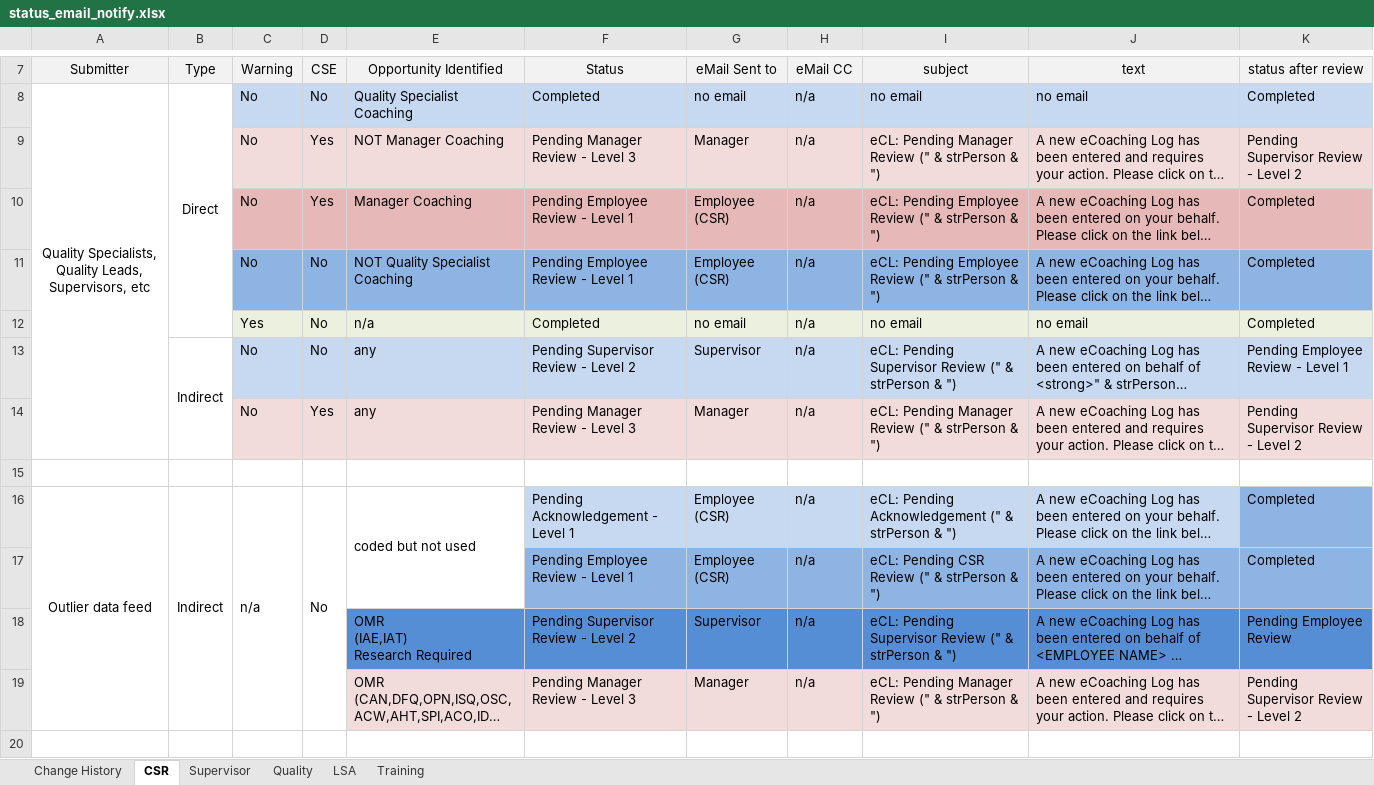
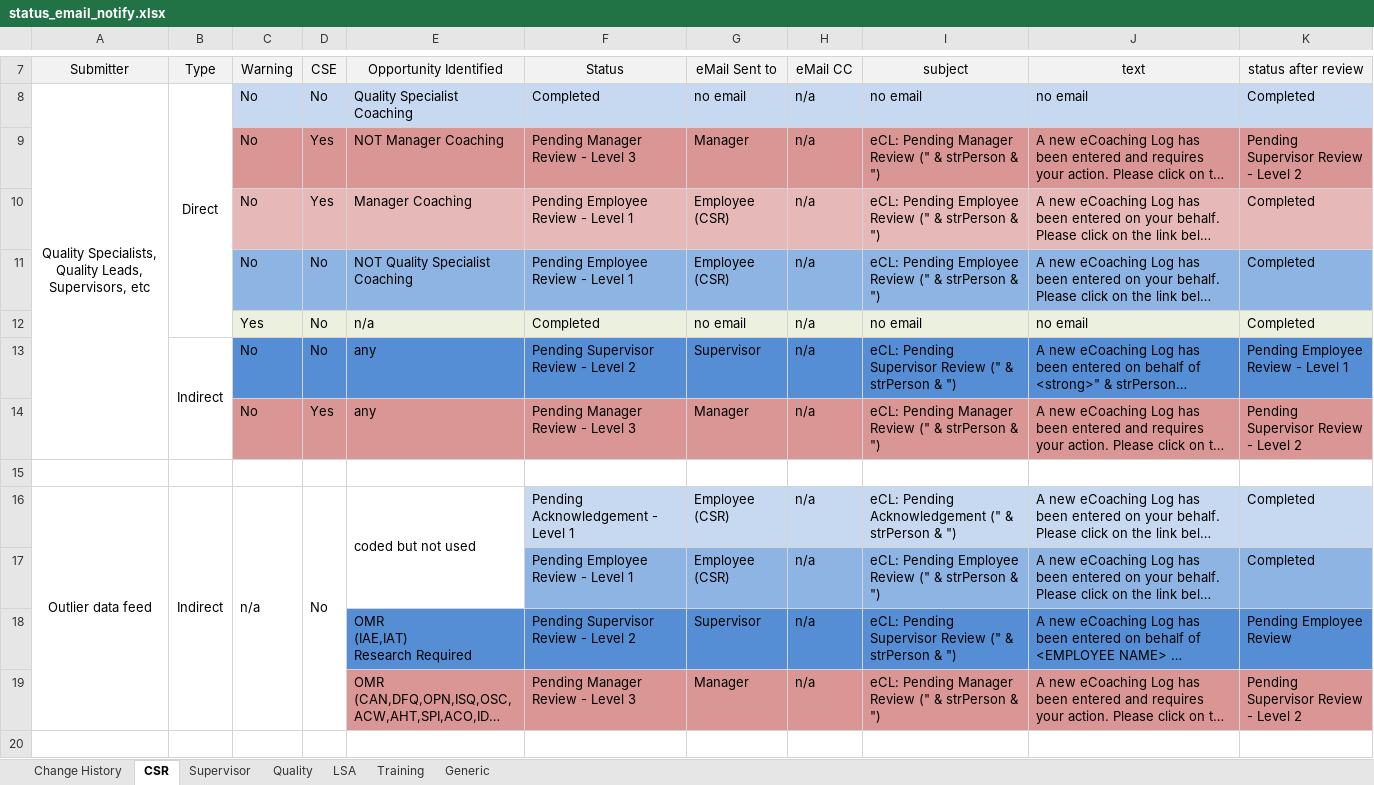
Before and after one commit to maximus-cco/eCoaching_V2_Bak, an Excel workbook: Requirements/status_email_notify.xlsx, sheet CSR, drawn as a sheet; only a part is shown, gaps mark what is left out; long unchanged cells end in …; values as stored, in another font and other column widths than the file's, no borders; the diff covers the shown part only; the diff names each change by its address in the sheet, - before the commit and + after, or states it on an @@ line.

```diff
--- a/Requirements/status_email_notify.xlsx (sheet CSR)
+++ b/Requirements/status_email_notify.xlsx (sheet CSR)
+sheet tab: Generic
-C9:K9 fill: #F2DCDB
+C9:K9 fill: #D99694
-C13:K13 fill: #C6D9F1
+C13:K13 fill: #558ED5
-C14:K14 fill: #F2DCDB
+C14:K14 fill: #D99694
-K16 fill: #8EB4E3
+K16 fill: #C6D9F1
-I17 (subject): eCL: Pending CSR Review ("…
+I17 (subject): eCL: Pending Employee Review ("…
-E19:K19 fill: #F2DCDB
+E19:K19 fill: #D99694
```
Also changed, not shown: 8 edited cells and cell formats elsewhere in this sheet, sheet Supervisor, sheet Training, sheet Quality, sheet LSA, sheet Change History, Requirements/Misc/ecl_test_job_steps.xlsx, 10 other files.
